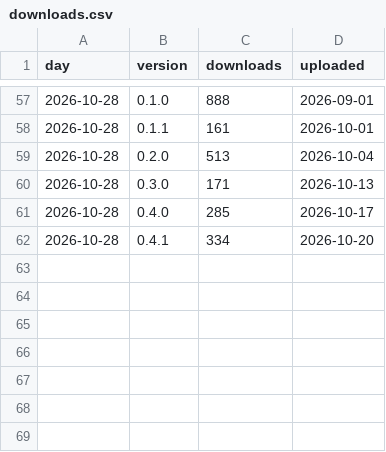
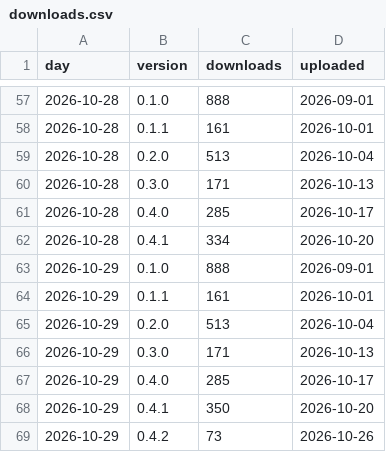
Before and after one commit to mzarov/qgis-ai-agent, a CSV file: downloads.csv, drawn as a sheet; only a part is shown, gaps mark what is left out; the diff names each change by its address in the sheet, - before the commit and + after, or states it on an @@ line.

```diff
--- a/downloads.csv
+++ b/downloads.csv
+row 63: 2026-10-29 | 0.1.0 | 888 | 2026-09-01
+row 64: 2026-10-29 | 0.1.1 | 161 | 2026-10-01
+row 65: 2026-10-29 | 0.2.0 | 513 | 2026-10-04
+row 66: 2026-10-29 | 0.3.0 | 171 | 2026-10-13
+row 67: 2026-10-29 | 0.4.0 | 285 | 2026-10-17
+row 68: 2026-10-29 | 0.4.1 | 350 | 2026-10-20
+row 69: 2026-10-29 | 0.4.2 | 73 | 2026-10-26
```
Also changed, not shown: traffic.csv, 2 other files.
